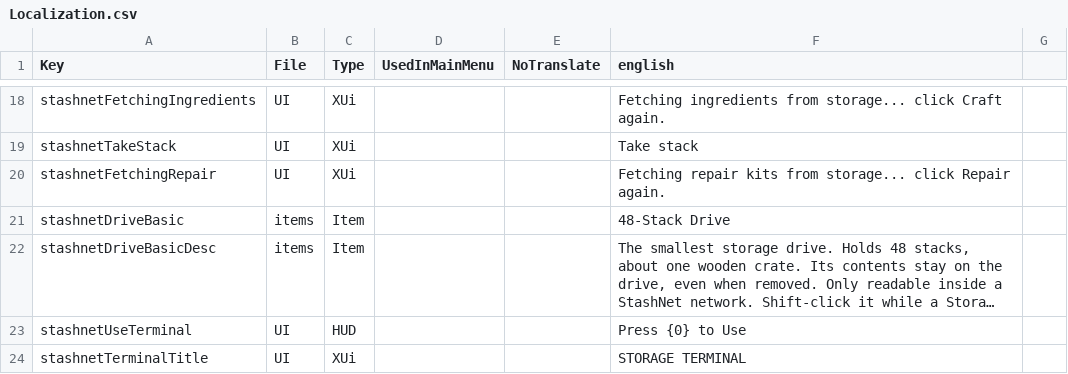
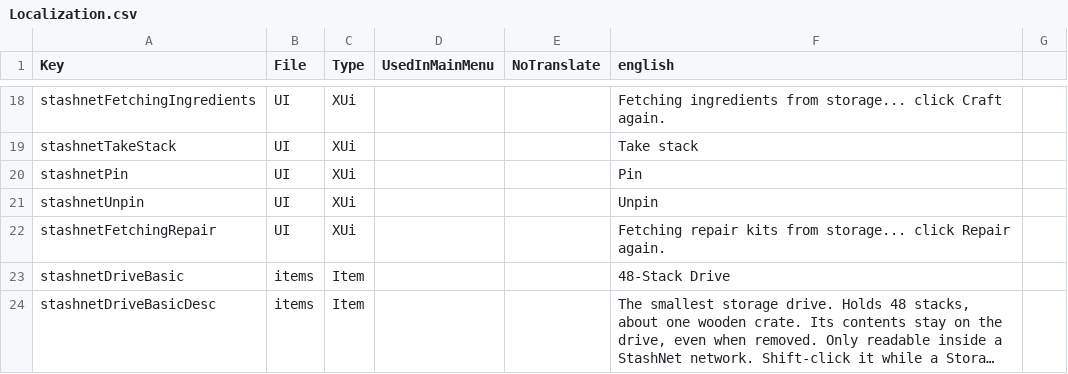
Before and after one commit to Coop25/StashNet, a CSV file: Mod/Config/Localization.csv, drawn as a sheet; only a part is shown, gaps mark what is left out; the shorter side is filled out with more unchanged rows; long unchanged cells end in ….

```diff
--- a/Mod/Config/Localization.csv
+++ b/Mod/Config/Localization.csv
@@ -19,2 +19,4 @@ stashnetFetchingIngredients,UI,XUi,,,Fetching ingredients from storage... click
 stashnetTakeStack,UI,XUi,,,Take stack
+stashnetPin,UI,XUi,,,Pin
+stashnetUnpin,UI,XUi,,,Unpin
 stashnetFetchingRepair,UI,XUi,,,Fetching repair kits from storage... click Repair again.
```
Also changed, not shown: 5 other files.
